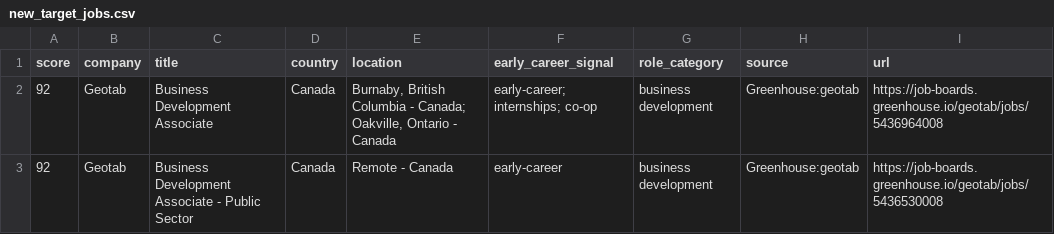
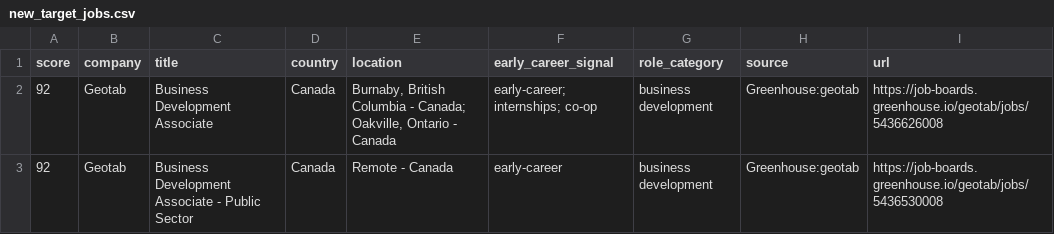
Before and after one commit to jzikim/global-internship-hunter, a CSV file: data/new_target_jobs.csv, drawn as a sheet.

```diff
--- a/data/new_target_jobs.csv
+++ b/data/new_target_jobs.csv
@@ -1,3 +1,3 @@
 score,company,title,country,location,early_career_signal,role_category,source,url
-92,Geotab,Business Development Associate,Canada,"Burnaby, British Columbia - Canada; Oakville, Ontario - Canada",early-career; internships; co-op,business development,Greenhouse:geotab,https://job-boards.greenhouse.io/geotab/jobs/5436964008
+92,Geotab,Business Development Associate,Canada,"Burnaby, British Columbia - Canada; Oakville, Ontario - Canada",early-career; internships; co-op,business development,Greenhouse:geotab,https://job-boards.greenhouse.io/geotab/jobs/5436626008
 92,Geotab,Business Development Associate - Public Sector,Canada,Remote - Canada,early-career,business development,Greenhouse:geotab,https://job-boards.greenhouse.io/geotab/jobs/5436530008
```
Also changed, not shown: data/jobs.csv, data/target_jobs.csv, 10 other files.
